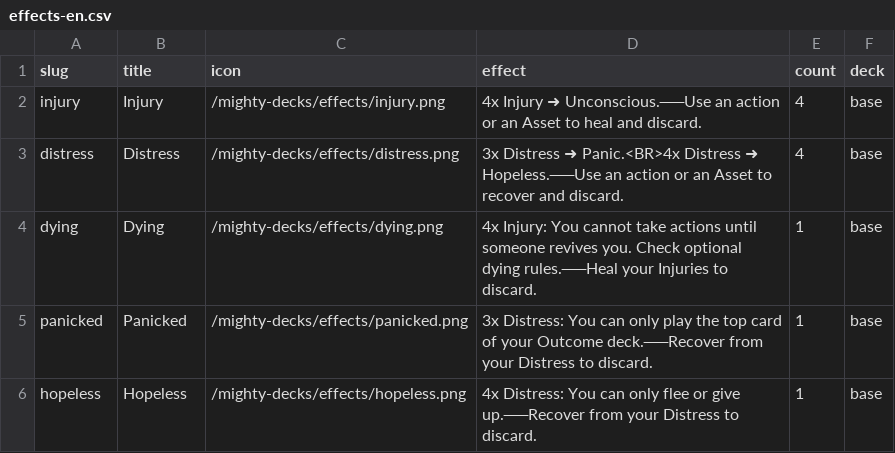
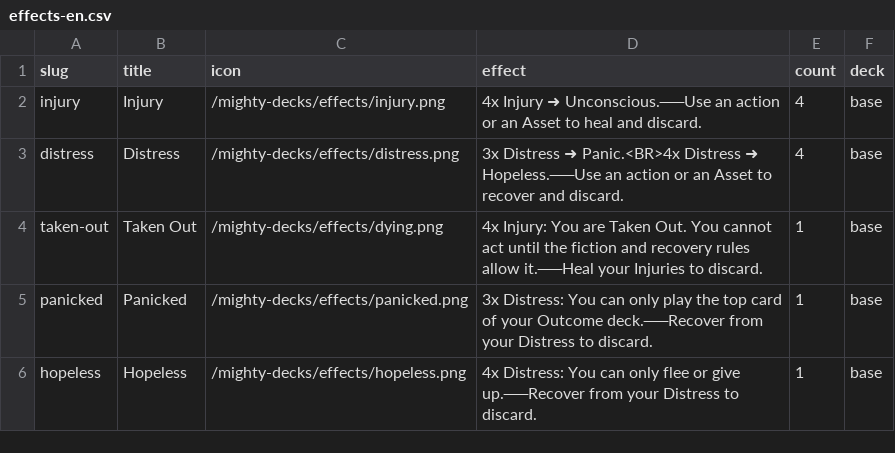
Before and after one commit to tomasreichmann/mighty-decks-ai-storyteller, a CSV file: apps/web/src/data/effects-en.csv, drawn as a sheet; only a part is shown.

```diff
--- a/apps/web/src/data/effects-en.csv
+++ b/apps/web/src/data/effects-en.csv
@@ -3,3 +3,3 @@
 "distress","Distress","/mighty-decks/effects/distress.png","3x Distress ➜ Panic.<BR>4x Distress ➜ Hopeless.──Use an action or an Asset to recover and discard.",4,"base"
-"dying","Dying","/mighty-decks/effects/dying.png","4x Injury: You cannot take actions until someone revives you. Check optional dying rules.──Heal your Injuries to discard.",1,"base"
+"taken-out","Taken Out","/mighty-decks/effects/dying.png","4x Injury: You are Taken Out. You cannot act until the fiction and recovery rules allow it.──Heal your Injuries to discard.",1,"base"
 "panicked","Panicked","/mighty-decks/effects/panicked.png","3x Distress: You can only play the top card of your Outcome deck.──Recover from your Distress to discard.",1,"base"
```
Also changed, not shown: 17 other files.
